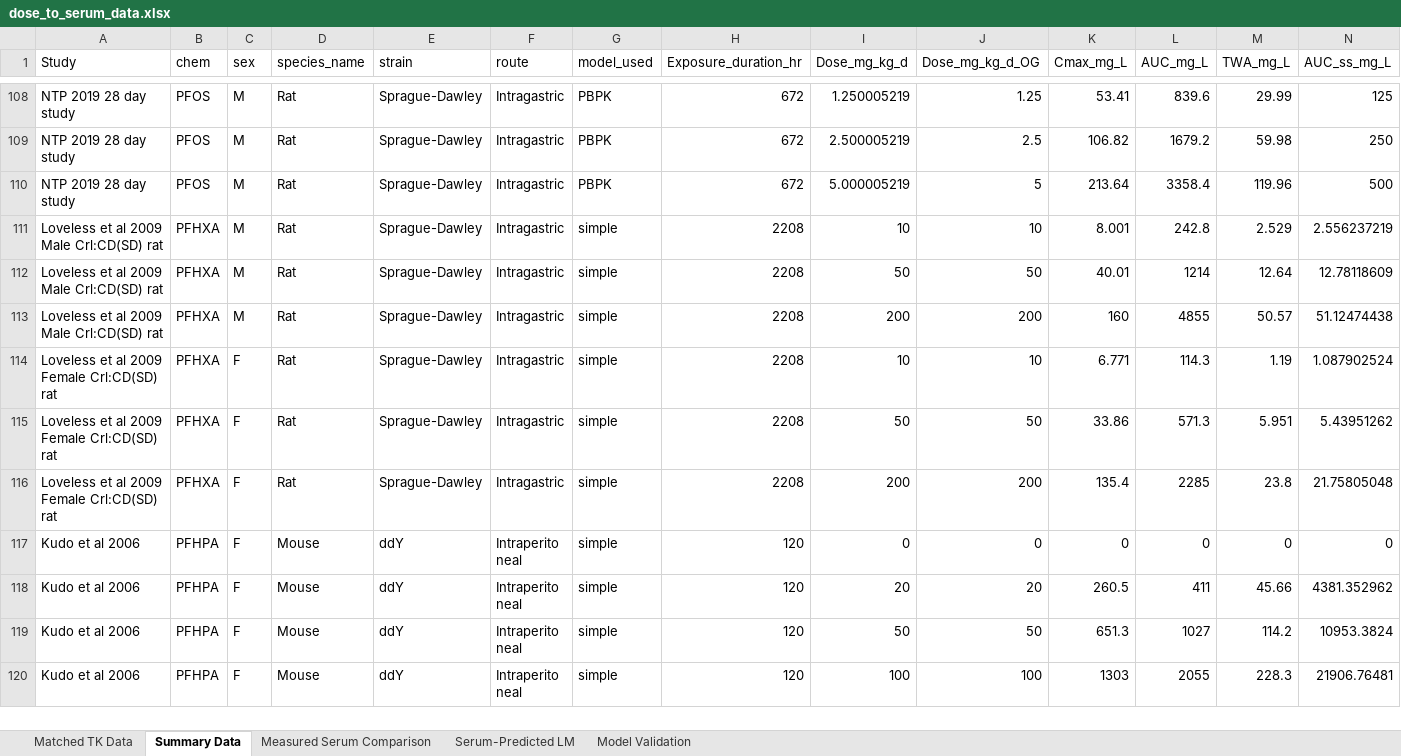
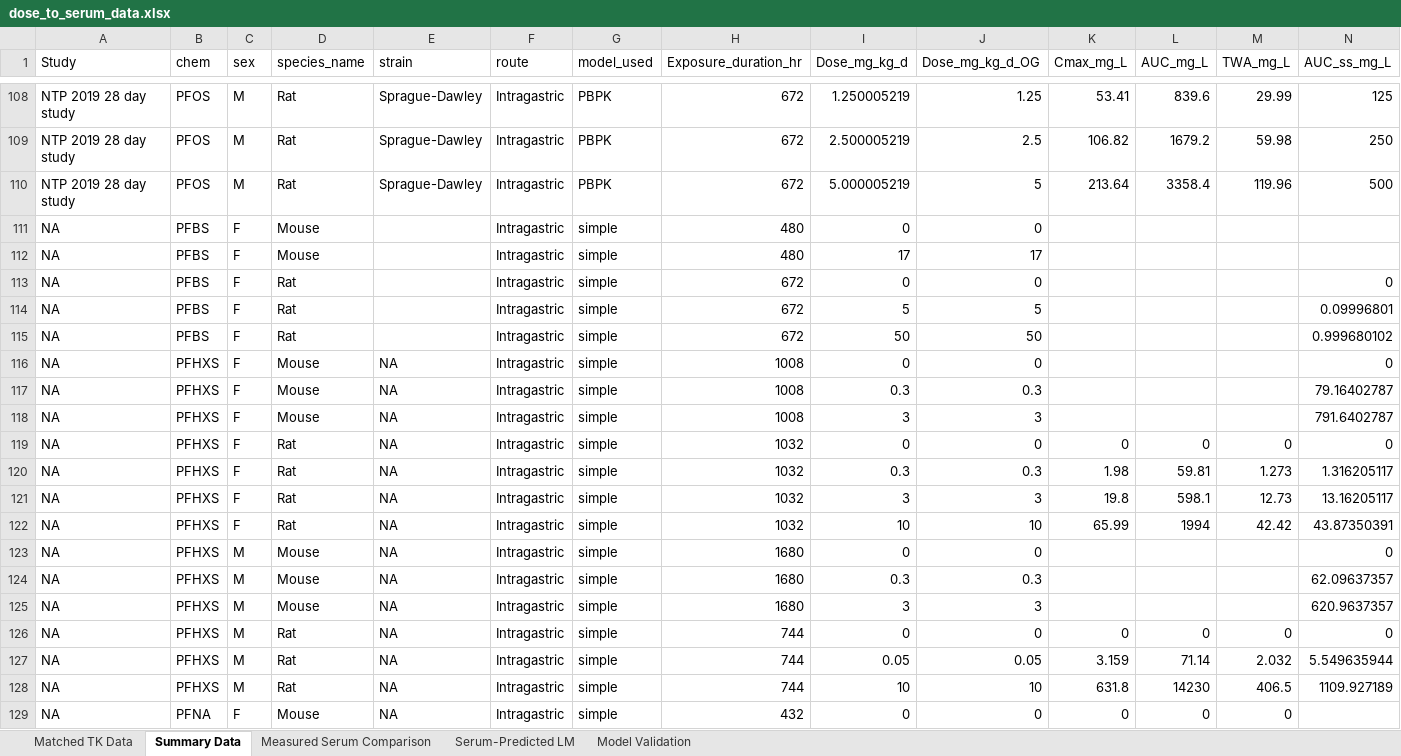
Before and after one commit to ScottCoffin/PFOS_PBPK_fork, an Excel workbook: Additional files/Datasets/general/dose_to_serum_data.xlsx, sheet Summary Data, drawn as a sheet; only a part is shown, gaps mark what is left out; the shorter side is filled out with more unchanged rows; values as stored, in another font and other column widths than the file's, no borders; rows hold the shown columns only; the diff covers the shown part only; the diff names each change by its address in the sheet, - before the commit and + after, or states it on an @@ line.

Commit message:
added PFPrA TK data

```diff
--- a/Additional files/Datasets/general/dose_to_serum_data.xlsx (sheet Summary Data)
+++ b/Additional files/Datasets/general/dose_to_serum_data.xlsx (sheet Summary Data)
+row 111: NA | PFBS | F | Mouse |  | Intragastric | simple | 480 | 0 | 0
+row 112: NA | PFBS | F | Mouse |  | Intragastric | simple | 480 | 17 | 17
+row 113: NA | PFBS | F | Rat |  | Intragastric | simple | 672 | 0 | 0 |  |  |  | 0
+row 114: NA | PFBS | F | Rat |  | Intragastric | simple | 672 | 5 | 5 |  |  |  | 0.09996801
+row 115: NA | PFBS | F | Rat |  | Intragastric | simple | 672 | 50 | 50 |  |  |  | 0.999680102
+row 116: NA | PFHXS | F | Mouse | NA | Intragastric | simple | 1008 | 0 | 0 |  |  |  | 0
+row 117: NA | PFHXS | F | Mouse | NA | Intragastric | simple | 1008 | 0.3 | 0.3 |  |  |  | 79.16402787
+row 118: NA | PFHXS | F | Mouse | NA | Intragastric | simple | 1008 | 3 | 3 |  |  |  | 791.6402787
+row 119: NA | PFHXS | F | Rat | NA | Intragastric | simple | 1032 | 0 | 0 | 0 | 0 | 0 | 0
+row 120: NA | PFHXS | F | Rat | NA | Intragastric | simple | 1032 | 0.3 | 0.3 | 1.98 | 59.81 | 1.273 | 1.316205117
+row 121: NA | PFHXS | F | Rat | NA | Intragastric | simple | 1032 | 3 | 3 | 19.8 | 598.1 | 12.73 | 13.16205117
+row 122: NA | PFHXS | F | Rat | NA | Intragastric | simple | 1032 | 10 | 10 | 65.99 | 1994 | 42.42 | 43.87350391
+row 123: NA | PFHXS | M | Mouse | NA | Intragastric | simple | 1680 | 0 | 0 |  |  |  | 0
+row 124: NA | PFHXS | M | Mouse | NA | Intragastric | simple | 1680 | 0.3 | 0.3 |  |  |  | 62.09637357
+row 125: NA | PFHXS | M | Mouse | NA | Intragastric | simple | 1680 | 3 | 3 |  |  |  | 620.9637357
+row 126: NA | PFHXS | M | Rat | NA | Intragastric | simple | 744 | 0 | 0 | 0 | 0 | 0 | 0
+row 127: NA | PFHXS | M | Rat | NA | Intragastric | simple | 744 | 0.05 | 0.05 | 3.159 | 71.14 | 2.032 | 5.549635944
+row 128: NA | PFHXS | M | Rat | NA | Intragastric | simple | 744 | 10 | 10 | 631.8 | 14230 | 406.5 | 1109.927189
+row 129: NA | PFNA | F | Mouse | NA | Intragastric | simple | 432 | 0 | 0 | 0 | 0 | 0
```
Also changed, not shown: 11 added rows and 44 edited cells elsewhere in this sheet, sheet Matched TK Data, sheet Measured Serum Comparison, sheet Model Validation, sheet Serum-Predicted LM, 5 other files.
